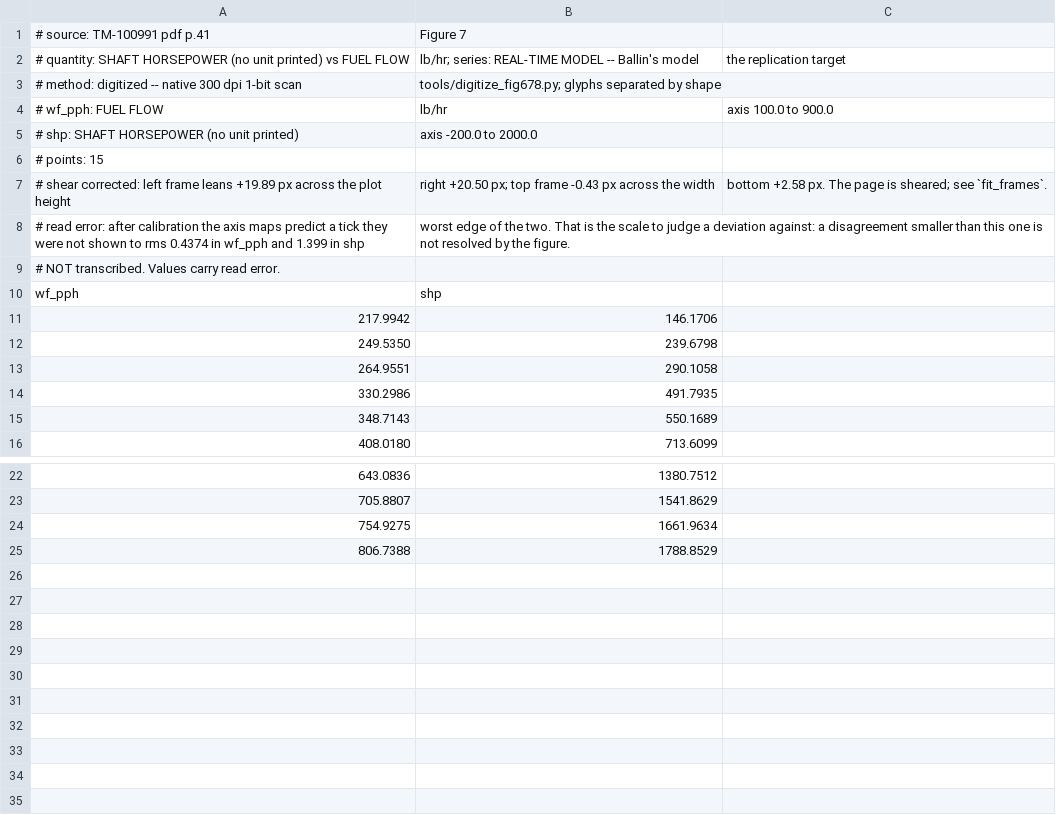
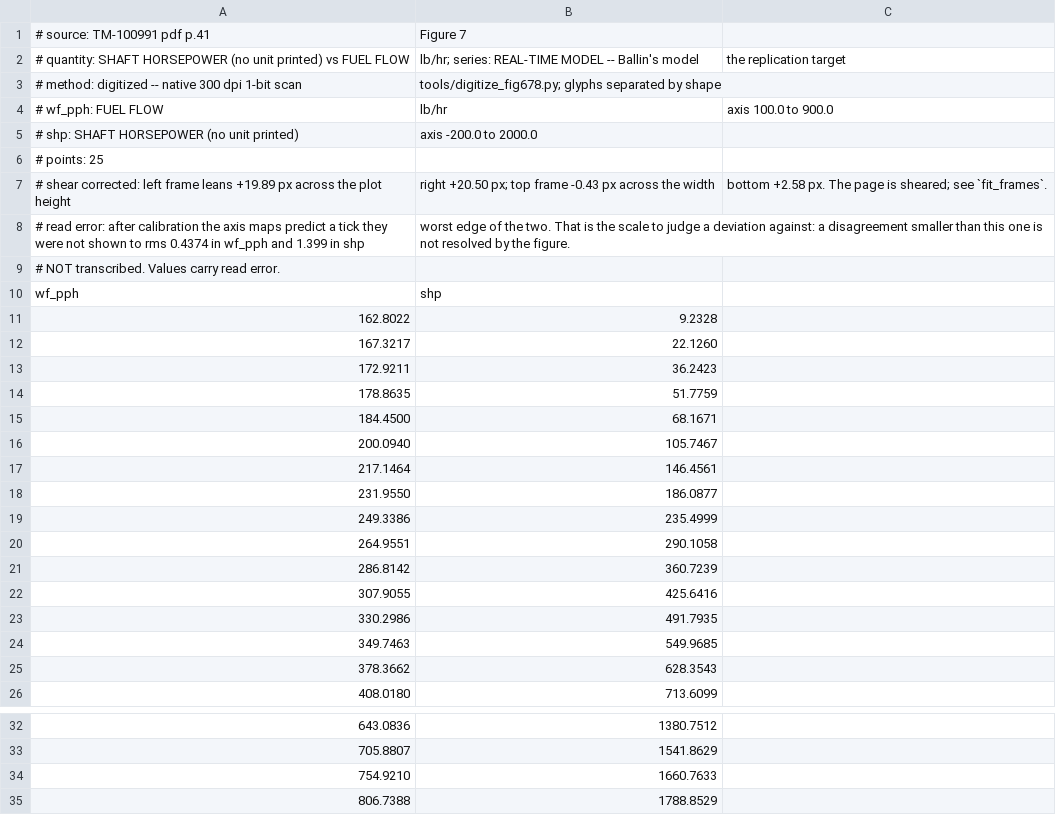
Before and after one commit to evrenge/t700-engine-model, a CSV file: data/reference/fig07_realtime.csv, drawn as a sheet; only a part is shown, gaps mark what is left out.

```diff
--- a/data/reference/fig07_realtime.csv
+++ b/data/reference/fig07_realtime.csv
@@ -5,3 +5,3 @@
 # shp: SHAFT HORSEPOWER (no unit printed), axis -200.0 to 2000.0
-# points: 15
+# points: 25
 # shear corrected: left frame leans +19.89 px across the plot height, right +20.50 px; top frame -0.43 px across the width, bottom +2.58 px. The page is sheared; see `fit_frames`.
@@ -10,7 +10,17 @@
 wf_pph,shp
-217.9942,146.1706
-249.5350,239.6798
+162.8022,9.2328
+167.3217,22.1260
+172.9211,36.2423
+178.8635,51.7759
+184.4500,68.1671
+200.0940,105.7467
+217.1464,146.4561
+231.9550,186.0877
+249.3386,235.4999
 264.9551,290.1058
+286.8142,360.7239
+307.9055,425.6416
 330.2986,491.7935
-348.7143,550.1689
+349.7463,549.9685
+378.3662,628.3543
 408.0180,713.6099
@@ -23,3 +33,3 @@ wf_pph,shp
 705.8807,1541.8629
-754.9275,1661.9634
+754.9210,1660.7633
 806.7388,1788.8529
```
Also changed, not shown: data/reference/fig06_ge_status81.csv, data/reference/fig06_ge_unbalanced.csv, 13 other files.
